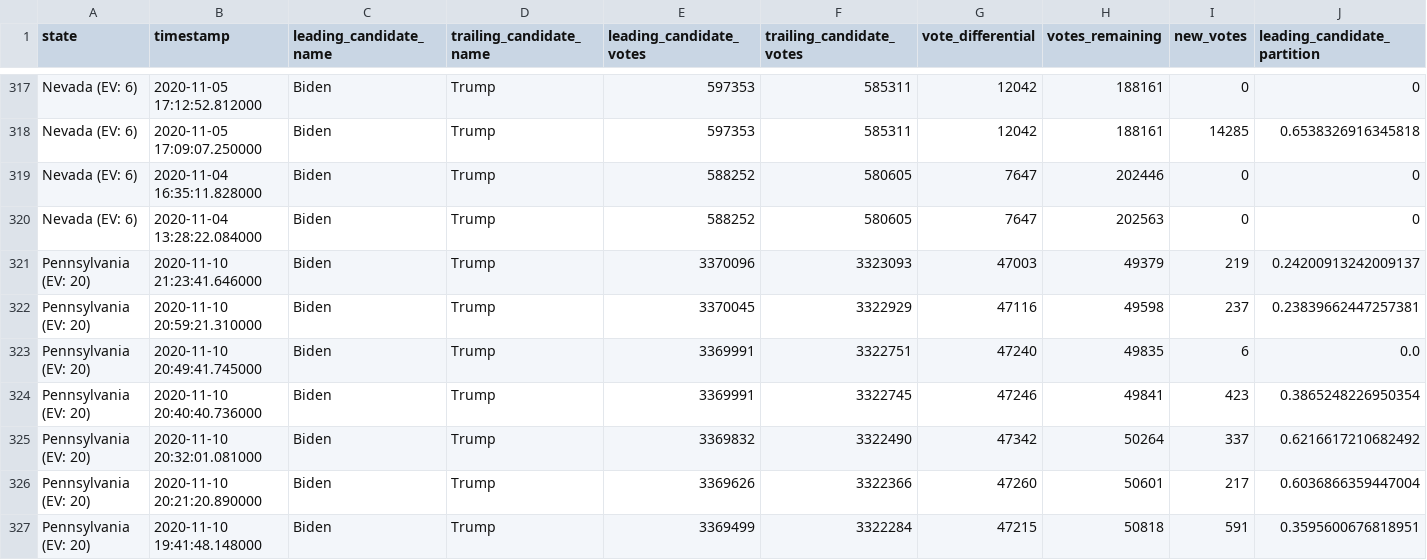
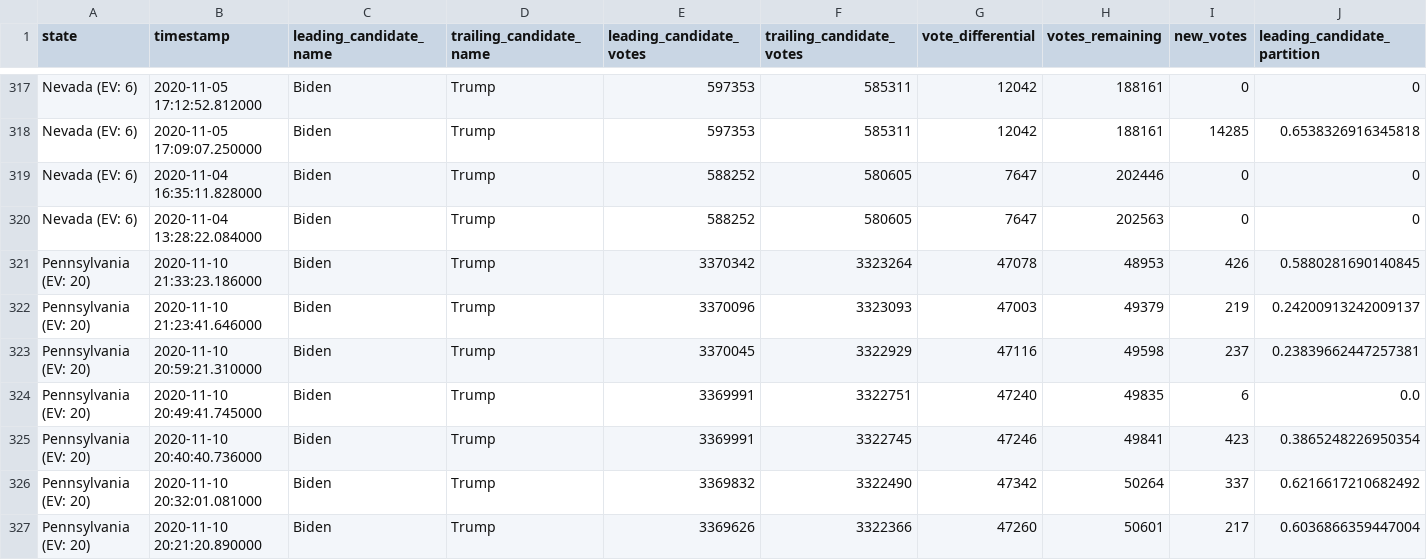
Before and after one commit to rvaughan/nyt-2020-election-scraper, a CSV file: battleground-state-changes.csv, drawn as a sheet; only a part is shown, gaps mark what is left out; the shorter side is filled out with more unchanged rows; rows hold the shown columns only; the diff names each change by its address in the sheet, - before the commit and + after, or states it on an @@ line.

```diff
--- a/battleground-state-changes.csv
+++ b/battleground-state-changes.csv
+row 321: Pennsylvania (EV: 20) | 2020-11-10 21:33:23.186000 | Biden | Trump | 3370342 | 3323264 | 47078 | 48953 | 426 | 0.5880281690140845
```
Also changed, not shown: 4 other files.
